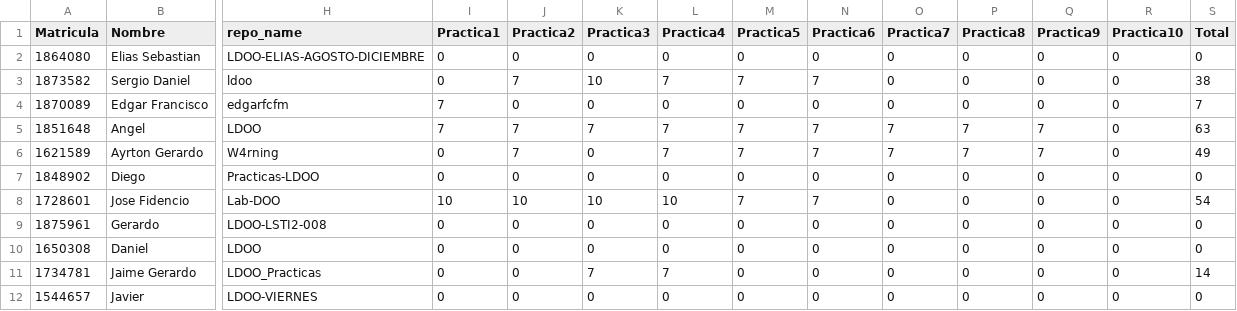
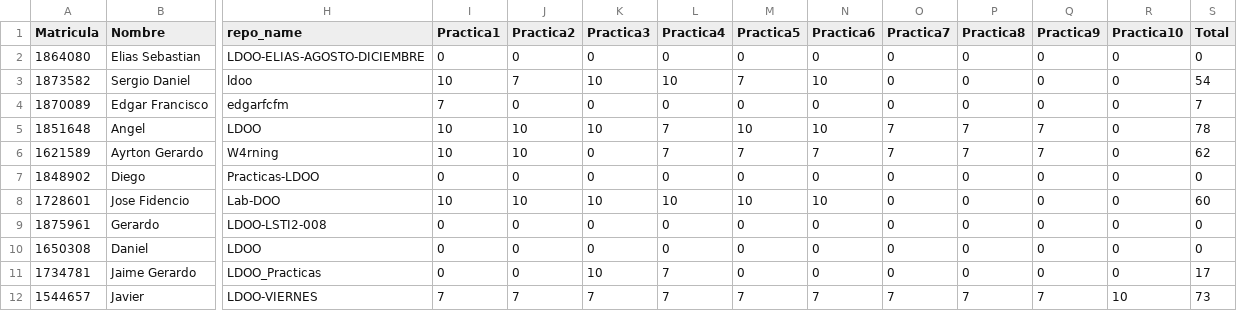
Before and after one commit to ppGodel/SchoolReview, a CSV file: Classes/LDOO_AD_19_calif.csv, drawn as a sheet; only a part is shown, gaps mark what is left out; the diff names each change by its address in the sheet, - before the commit and + after, or states it on an @@ line.

Commit message:
Updated LDOO and LBD scores, also added upload csv function

```diff
--- a/Classes/LDOO_AD_19_calif.csv
+++ b/Classes/LDOO_AD_19_calif.csv
-I3 (Practica1): 0
+I3 (Practica1): 10
-L3 (Practica4): 7
+L3 (Practica4): 10
-N3 (Practica6): 7
+N3 (Practica6): 10
-S3 (Total): 38
+S3 (Total): 54
-I5 (Practica1): 7
+I5 (Practica1): 10
-J5:J6 (Practica2): 7
+J5:J6 (Practica2): 10
-K5 (Practica3): 7
+K5 (Practica3): 10
-M5 (Practica5): 7
+M5 (Practica5): 10
-N5 (Practica6): 7
+N5 (Practica6): 10
-S5 (Total): 63
+S5 (Total): 78
-I6 (Practica1): 0
+I6 (Practica1): 10
-S6 (Total): 49
+S6 (Total): 62
-M8 (Practica5): 7
+M8 (Practica5): 10
-N8 (Practica6): 7
+N8 (Practica6): 10
-S8 (Total): 54
+S8 (Total): 60
-K11 (Practica3): 7
+K11 (Practica3): 10
-S11 (Total): 14
+S11 (Total): 17
-I12 (Practica1): 0
+I12 (Practica1): 7
-J12 (Practica2): 0
+J12 (Practica2): 7
-K12 (Practica3): 0
+K12 (Practica3): 7
-L12 (Practica4): 0
+L12 (Practica4): 7
-M12 (Practica5): 0
+M12 (Practica5): 7
-N12 (Practica6): 0
+N12 (Practica6): 7
-O12 (Practica7): 0
+O12 (Practica7): 7
-P12 (Practica8): 0
+P12 (Practica8): 7
-Q12 (Practica9): 0
+Q12 (Practica9): 7
-R12 (Practica10): 0
+R12 (Practica10): 10
-S12 (Total): 0
+S12 (Total): 73
```
Also changed, not shown: 10 other files.
